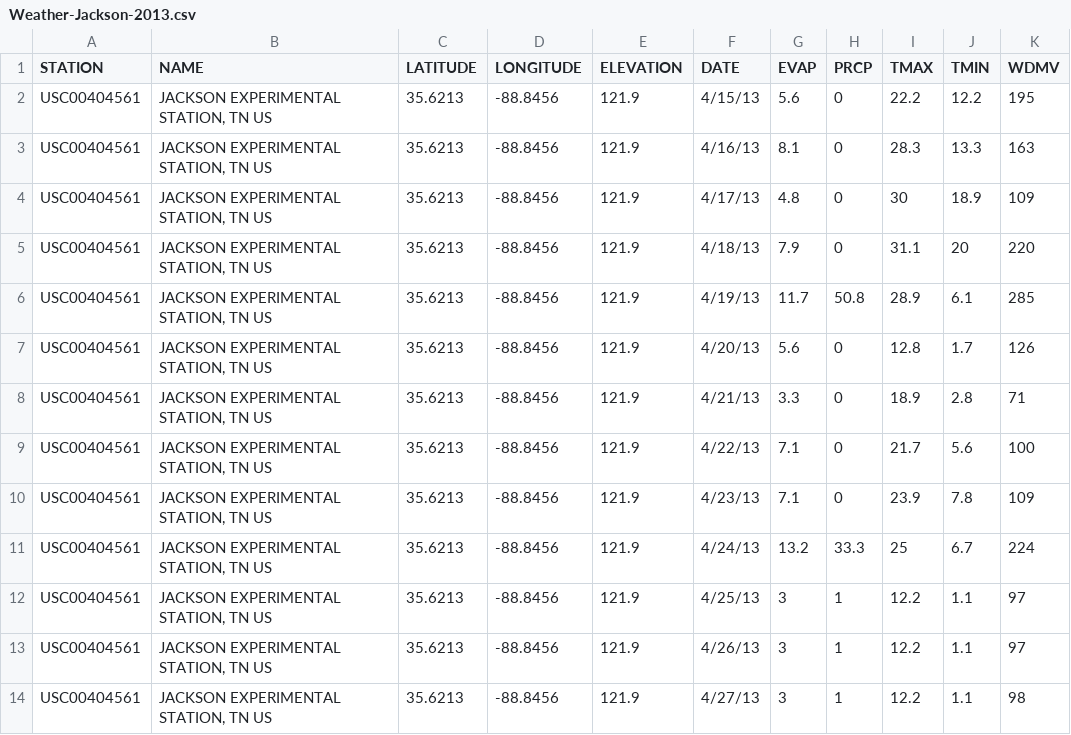
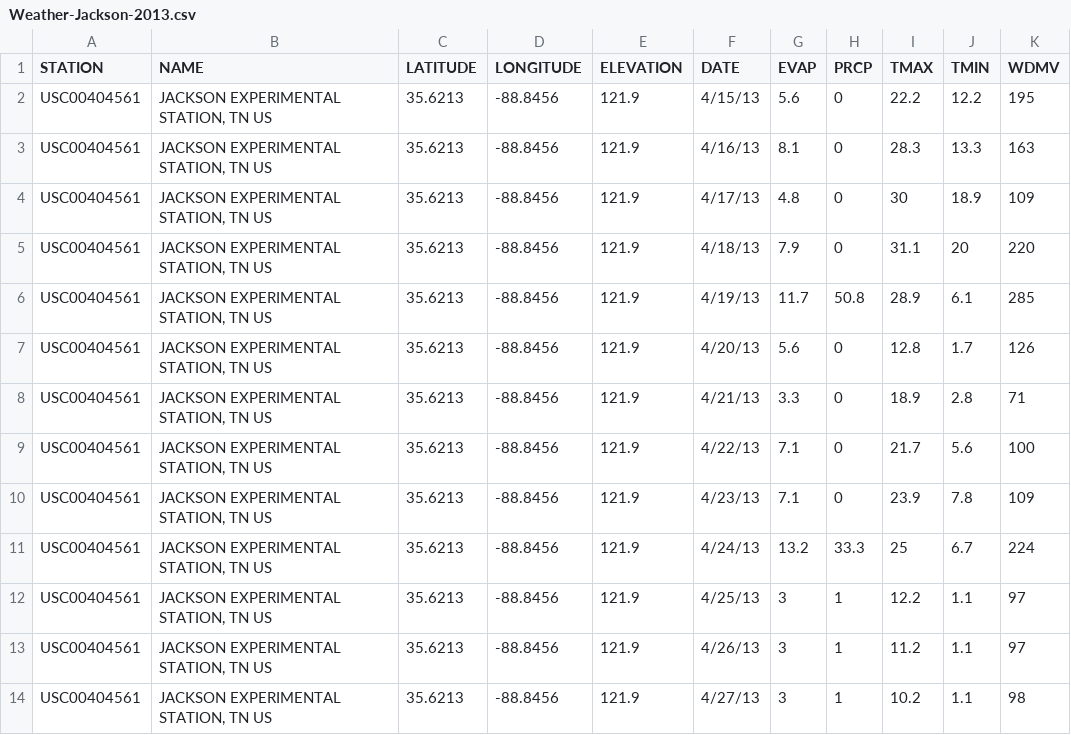
Before and after one commit to wpavan/weather-data-project, a CSV file: Weather-Jackson-2013.csv, drawn as a sheet.

Commit message:
Second round of weather data updates

```diff
--- a/Weather-Jackson-2013.csv
+++ b/Weather-Jackson-2013.csv
@@ -12,3 +12,3 @@ USC00404561,"JACKSON EXPERIMENTAL STATION, TN US",35.6213,-88.8456,121.9,4/24/13
 USC00404561,"JACKSON EXPERIMENTAL STATION, TN US",35.6213,-88.8456,121.9,4/25/13,3,1,12.2,1.1,97
-USC00404561,"JACKSON EXPERIMENTAL STATION, TN US",35.6213,-88.8456,121.9,4/26/13,3,1,12.2,1.1,97
-USC00404561,"JACKSON EXPERIMENTAL STATION, TN US",35.6213,-88.8456,121.9,4/27/13,3,1,12.2,1.1,98
+USC00404561,"JACKSON EXPERIMENTAL STATION, TN US",35.6213,-88.8456,121.9,4/26/13,3,1,11.2,1.1,97
+USC00404561,"JACKSON EXPERIMENTAL STATION, TN US",35.6213,-88.8456,121.9,4/27/13,3,1,10.2,1.1,98
```
